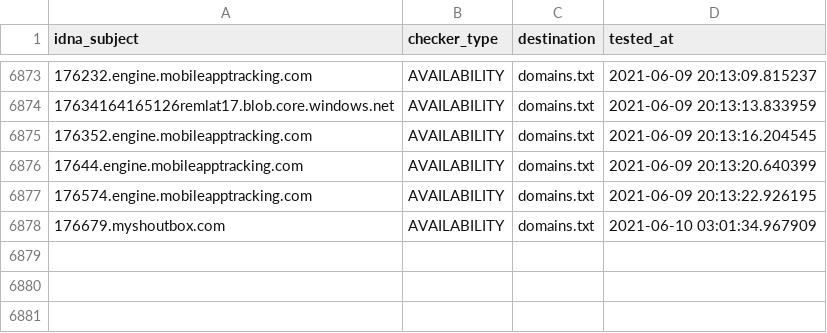
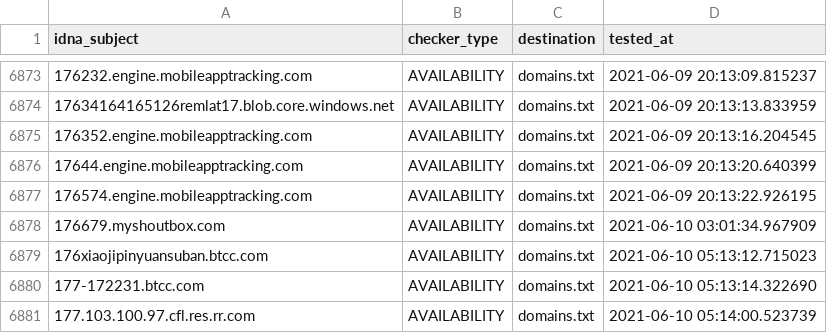
Before and after one commit to mypdns/dead-hosts, a CSV file: .pyfunceble/inactive.csv, drawn as a sheet; only a part is shown, gaps mark what is left out; the diff names each change by its address in the sheet, - before the commit and + after, or states it on an @@ line.

```diff
--- a/.pyfunceble/inactive.csv
+++ b/.pyfunceble/inactive.csv
+row 6879: 176xiaojipinyuansuban.btcc.com | AVAILABILITY | domains.txt | 2021-06-10 05:13:12.715023
+row 6880: 177-172231.btcc.com | AVAILABILITY | domains.txt | 2021-06-10 05:13:14.322690
+row 6881: 177.103.100.97.cfl.res.rr.com | AVAILABILITY | domains.txt | 2021-06-10 05:14:00.523739
```
Also changed, not shown: .pyfunceble/whois.csv, 7 other files.
